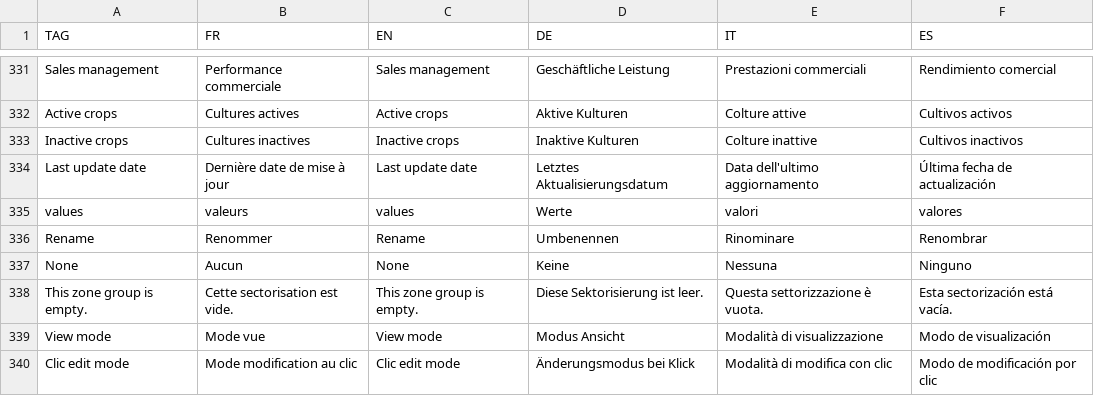
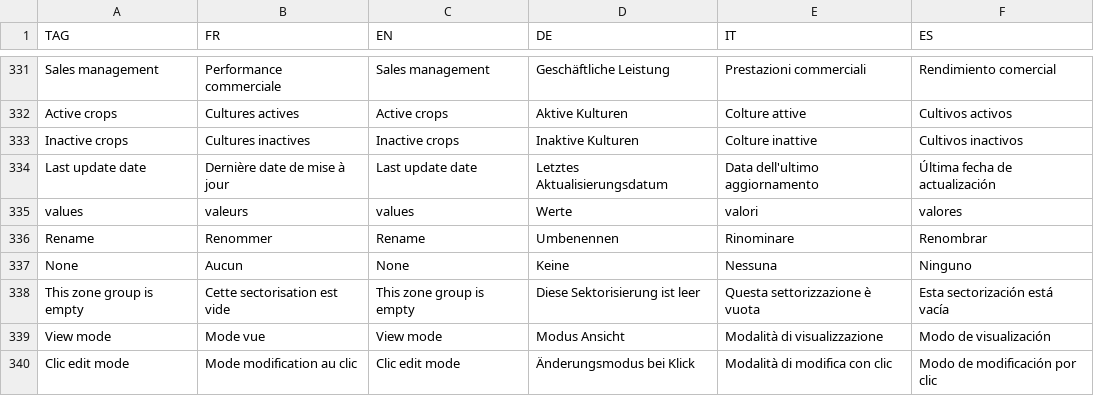
Before and after one commit to hyperplanning/hyperassets, a CSV file: translatedmessages.csv, drawn as a sheet; only a part is shown, gaps mark what is left out.

Commit message:
Update translatedmessages.csv

```diff
--- a/translatedmessages.csv
+++ b/translatedmessages.csv
@@ -337,3 +337,3 @@ Rename,Renommer,Rename,Umbenennen,Rinominare,Renombrar
 None,Aucun,None,Keine,Nessuna,Ninguno
-This zone group is empty.,Cette sectorisation est vide.,This zone group is empty.,Diese Sektorisierung ist leer.,Questa settorizzazione è vuota.,Esta sectorización está vacía.
+This zone group is empty,Cette sectorisation est vide,This zone group is empty,Diese Sektorisierung ist leer,Questa settorizzazione è vuota,Esta sectorización está vacía
 View mode,Mode vue,View mode,Modus Ansicht,Modalità di visualizzazione,Modo de visualización
```
